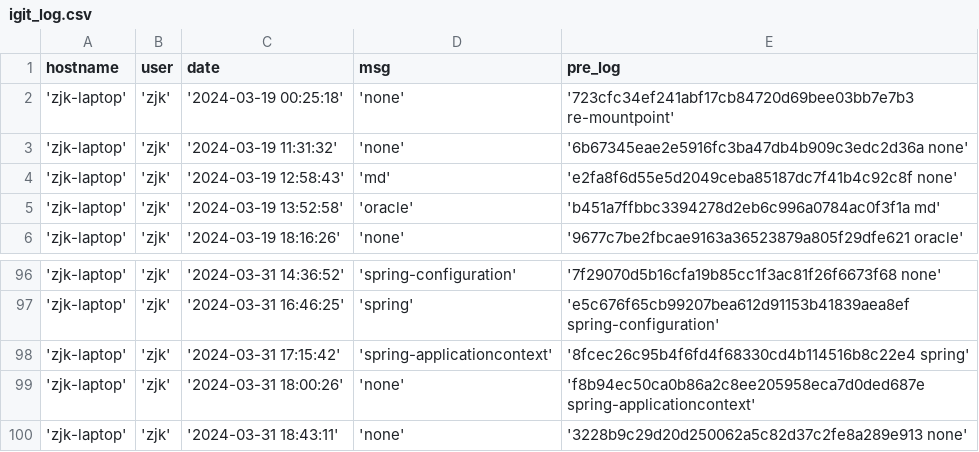
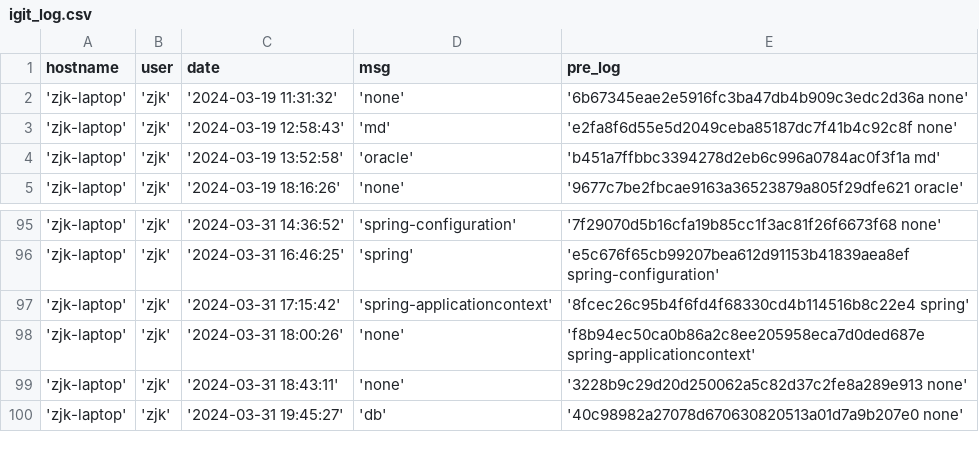
Before and after one commit to creatern/NoteBook, a CSV file: ilog/igit_log.csv, drawn as a sheet; only a part is shown, gaps mark what is left out.

```diff
--- a/ilog/igit_log.csv
+++ b/ilog/igit_log.csv
@@ -1,3 +1,2 @@
 hostname,user,date,msg,pre_log
-'zjk-laptop','zjk','2024-03-19 00:25:18','none','723cfc34ef241abf17cb84720d69bee03bb7e7b3 re-mountpoint'
 'zjk-laptop','zjk','2024-03-19 11:31:32','none','6b67345eae2e5916fc3ba47db4b909c3edc2d36a none'
@@ -100 +99,2 @@ hostname,user,date,msg,pre_log
 'zjk-laptop','zjk','2024-03-31 18:43:11','none','3228b9c29d20d250062a5c82d37c2fe8a289e913 none'
+'zjk-laptop','zjk','2024-03-31 19:45:27','db','40c98982a27078d670630820513a01d7a9b207e0 none'
```
Also changed, not shown: ilog/igit_log_local.csv, 1 other file.
